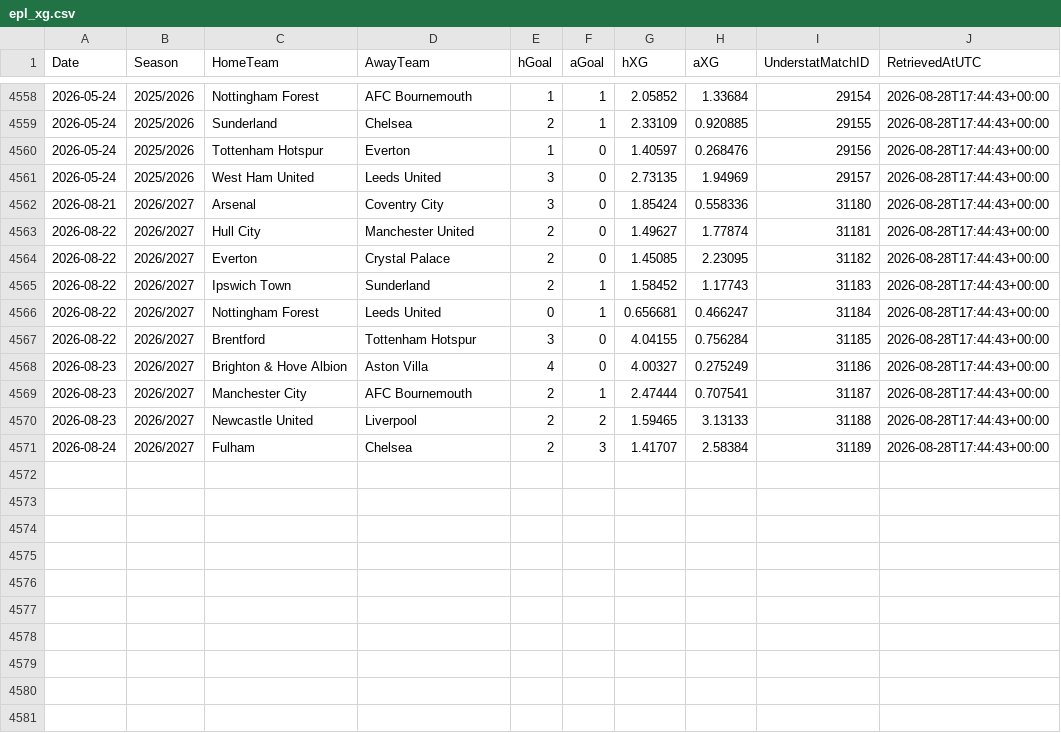
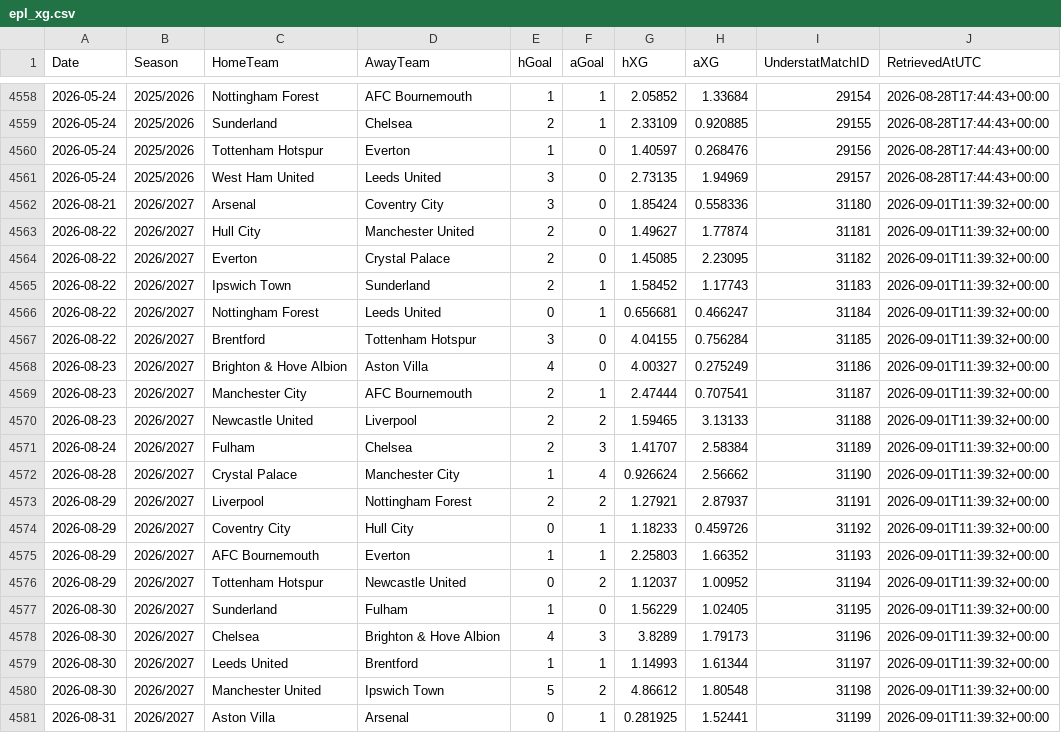
Before and after one commit to cabrown12/EPL_Prediction, a CSV file: data/epl_xg.csv, drawn as a sheet; only a part is shown, gaps mark what is left out.

```diff
--- a/data/epl_xg.csv
+++ b/data/epl_xg.csv
@@ -4561,11 +4561,21 @@ Date,Season,HomeTeam,AwayTeam,hGoal,aGoal,hXG,aXG,UnderstatMatchID,RetrievedAtUT
 2026-05-24,2025/2026,West Ham United,Leeds United,3,0,2.73135,1.94969,29157,2026-08-28T17:44:43+00:00
-2026-08-21,2026/2027,Arsenal,Coventry City,3,0,1.85424,0.558336,31180,2026-08-28T17:44:43+00:00
-2026-08-22,2026/2027,Hull City,Manchester United,2,0,1.49627,1.77874,31181,2026-08-28T17:44:43+00:00
-2026-08-22,2026/2027,Everton,Crystal Palace,2,0,1.45085,2.23095,31182,2026-08-28T17:44:43+00:00
-2026-08-22,2026/2027,Ipswich Town,Sunderland,2,1,1.58452,1.17743,31183,2026-08-28T17:44:43+00:00
-2026-08-22,2026/2027,Nottingham Forest,Leeds United,0,1,0.656681,0.466247,31184,2026-08-28T17:44:43+00:00
-2026-08-22,2026/2027,Brentford,Tottenham Hotspur,3,0,4.04155,0.756284,31185,2026-08-28T17:44:43+00:00
-2026-08-23,2026/2027,Brighton & Hove Albion,Aston Villa,4,0,4.00327,0.275249,31186,2026-08-28T17:44:43+00:00
-2026-08-23,2026/2027,Manchester City,AFC Bournemouth,2,1,2.47444,0.707541,31187,2026-08-28T17:44:43+00:00
-2026-08-23,2026/2027,Newcastle United,Liverpool,2,2,1.59465,3.13133,31188,2026-08-28T17:44:43+00:00
-2026-08-24,2026/2027,Fulham,Chelsea,2,3,1.41707,2.58384,31189,2026-08-28T17:44:43+00:00
+2026-08-21,2026/2027,Arsenal,Coventry City,3,0,1.85424,0.558336,31180,2026-09-01T11:39:32+00:00
+2026-08-22,2026/2027,Hull City,Manchester United,2,0,1.49627,1.77874,31181,2026-09-01T11:39:32+00:00
+2026-08-22,2026/2027,Everton,Crystal Palace,2,0,1.45085,2.23095,31182,2026-09-01T11:39:32+00:00
+2026-08-22,2026/2027,Ipswich Town,Sunderland,2,1,1.58452,1.17743,31183,2026-09-01T11:39:32+00:00
+2026-08-22,2026/2027,Nottingham Forest,Leeds United,0,1,0.656681,0.466247,31184,2026-09-01T11:39:32+00:00
+2026-08-22,2026/2027,Brentford,Tottenham Hotspur,3,0,4.04155,0.756284,31185,2026-09-01T11:39:32+00:00
+2026-08-23,2026/2027,Brighton & Hove Albion,Aston Villa,4,0,4.00327,0.275249,31186,2026-09-01T11:39:32+00:00
+2026-08-23,2026/2027,Manchester City,AFC Bournemouth,2,1,2.47444,0.707541,31187,2026-09-01T11:39:32+00:00
+2026-08-23,2026/2027,Newcastle United,Liverpool,2,2,1.59465,3.13133,31188,2026-09-01T11:39:32+00:00
+2026-08-24,2026/2027,Fulham,Chelsea,2,3,1.41707,2.58384,31189,2026-09-01T11:39:32+00:00
+2026-08-28,2026/2027,Crystal Palace,Manchester City,1,4,0.926624,2.56662,31190,2026-09-01T11:39:32+00:00
+2026-08-29,2026/2027,Liverpool,Nottingham Forest,2,2,1.27921,2.87937,31191,2026-09-01T11:39:32+00:00
+2026-08-29,2026/2027,Coventry City,Hull City,0,1,1.18233,0.459726,31192,2026-09-01T11:39:32+00:00
+2026-08-29,2026/2027,AFC Bournemouth,Everton,1,1,2.25803,1.66352,31193,2026-09-01T11:39:32+00:00
+2026-08-29,2026/2027,Tottenham Hotspur,Newcastle United,0,2,1.12037,1.00952,31194,2026-09-01T11:39:32+00:00
+2026-08-30,2026/2027,Sunderland,Fulham,1,0,1.56229,1.02405,31195,2026-09-01T11:39:32+00:00
+2026-08-30,2026/2027,Chelsea,Brighton & Hove Albion,4,3,3.8289,1.79173,31196,2026-09-01T11:39:32+00:00
+2026-08-30,2026/2027,Leeds United,Brentford,1,1,1.14993,1.61344,31197,2026-09-01T11:39:32+00:00
+2026-08-30,2026/2027,Manchester United,Ipswich Town,5,2,4.86612,1.80548,31198,2026-09-01T11:39:32+00:00
+2026-08-31,2026/2027,Aston Villa,Arsenal,0,1,0.281925,1.52441,31199,2026-09-01T11:39:32+00:00
```
Also changed, not shown: 2 other files.
